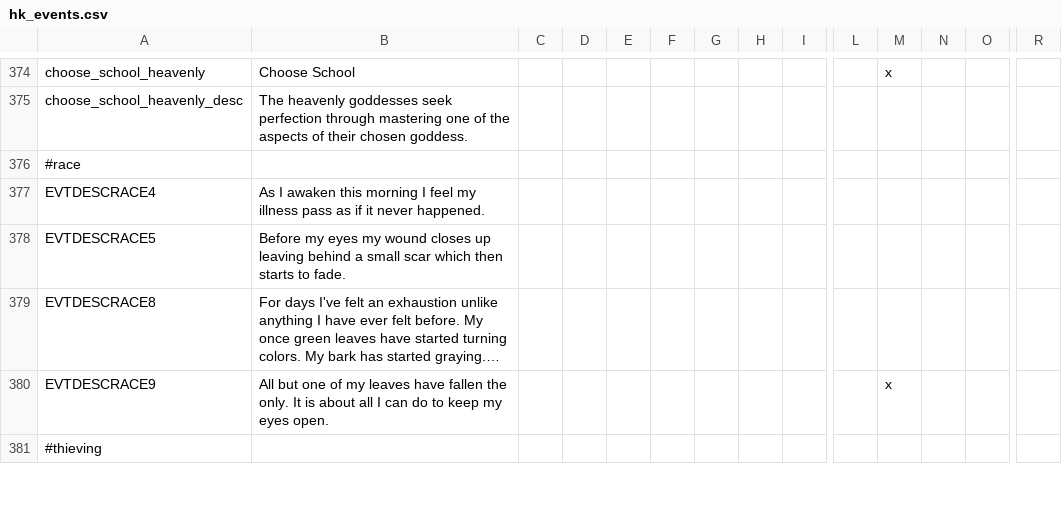
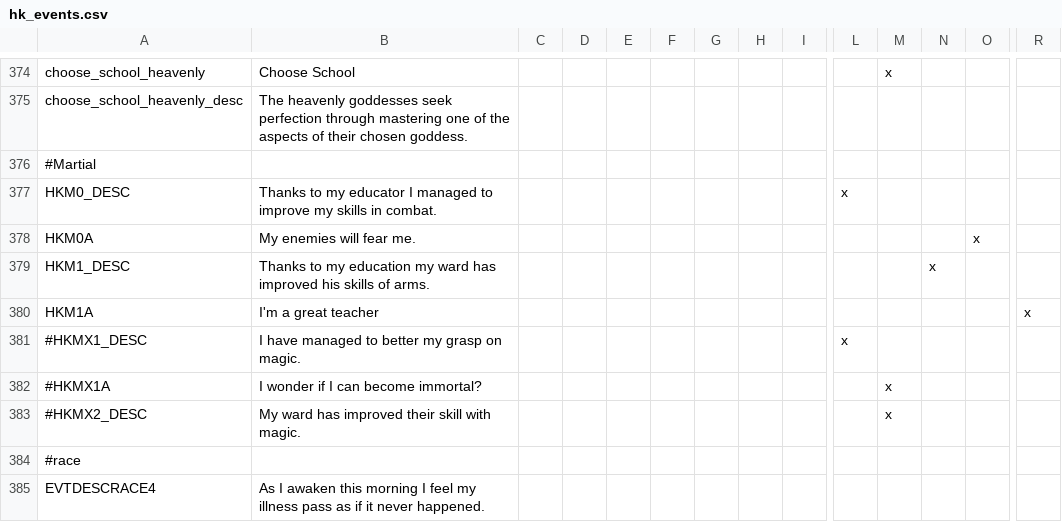
Before and after one commit to locustgate/Hylian-Kings, a CSV file: Hylian Kings/localisation/hk_events.csv, drawn as a sheet; only a part is shown, gaps mark what is left out; the shorter side is filled out with more unchanged rows; long unchanged cells end in …; rows hold the shown columns only; the diff names each change by its address in the sheet, - before the commit and + after, or states it on an @@ line.

Commit message:
Martial events added
Events to train children, adults version (for certain religions) coming
soon to.

```diff
--- a/Hylian Kings/localisation/hk_events.csv
+++ b/Hylian Kings/localisation/hk_events.csv
+row 376: #Martial
+row 377: HKM0_DESC | Thanks to my educator I managed to improve my skills in combat. |  |  |  |  |  |  |  | x
+row 378: HKM0A | My enemies will fear me. |  |  |  |  |  |  |  |  |  |  | x
+row 379: HKM1_DESC | Thanks to my education my ward has improved his skills of arms. |  |  |  |  |  |  |  |  |  | x
+row 380: HKM1A | I'm a great teacher |  |  |  |  |  |  |  |  |  |  |  | x
+row 381: #HKMX1_DESC | I have managed to better my grasp on magic. |  |  |  |  |  |  |  | x
+row 382: #HKMX1A | I wonder if I can become immortal? |  |  |  |  |  |  |  |  | x
+row 383: #HKMX2_DESC | My ward has improved their skill with magic. |  |  |  |  |  |  |  |  | x
```
Also changed, not shown: 1 other file.
